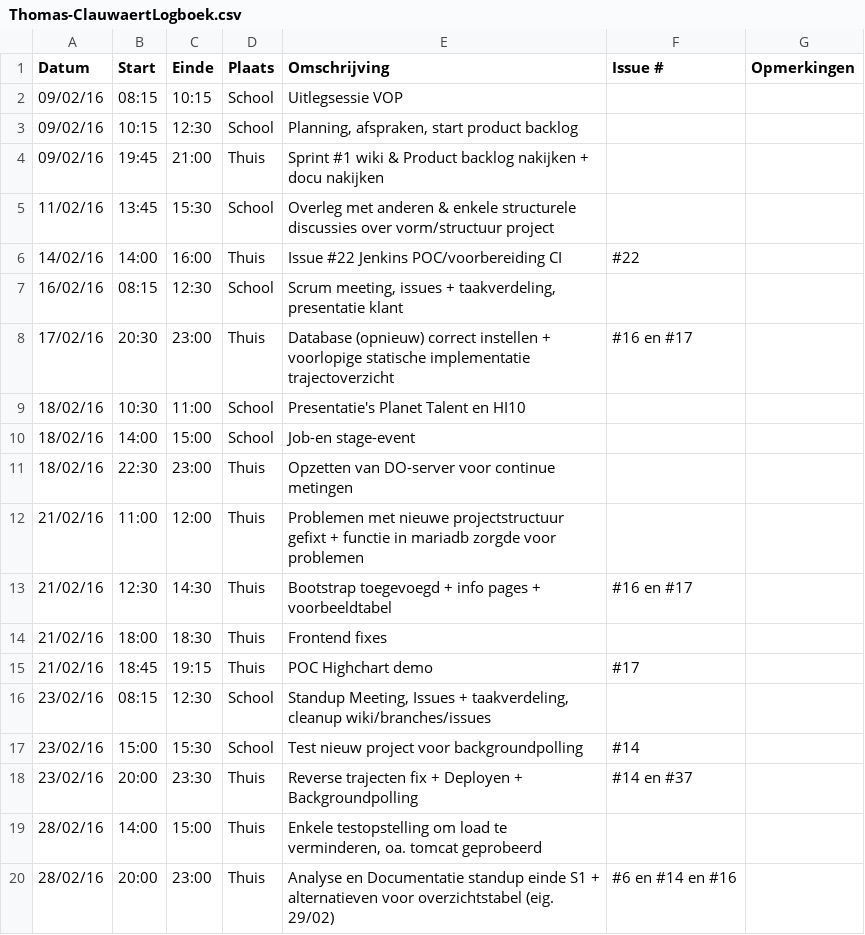
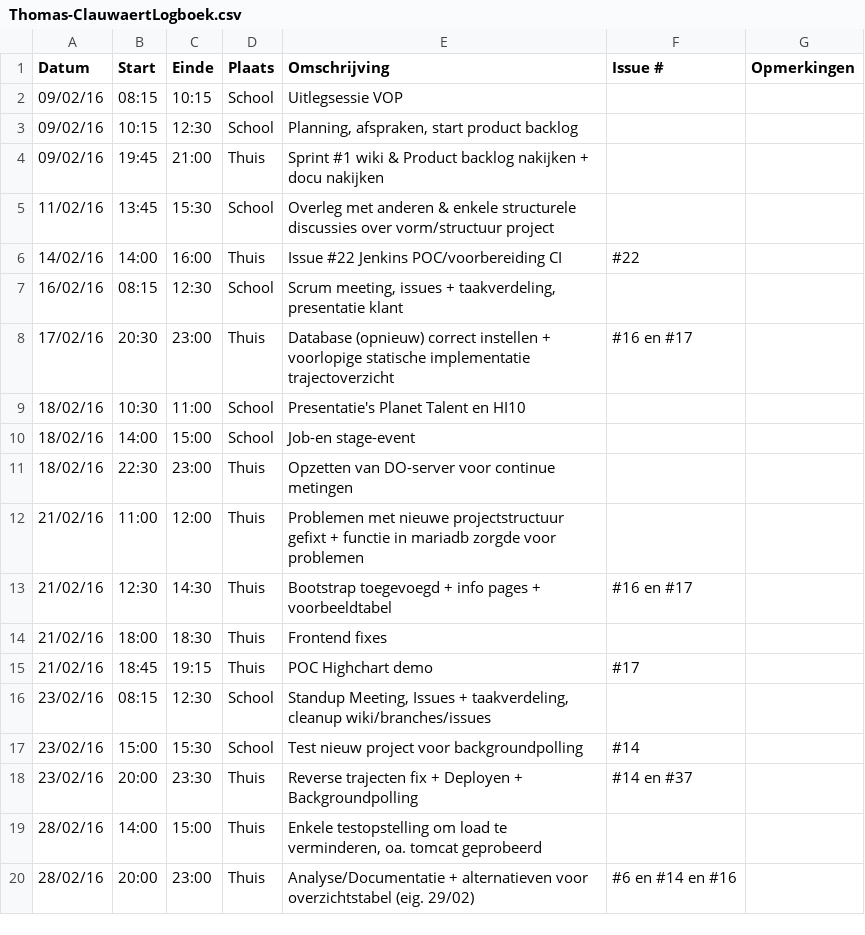
Before and after one commit to verkeergent/Traffic-Travel-Time-Analyzer-4, a CSV file: Thomas-ClauwaertLogboek.csv, drawn as a sheet.

Commit message:
Update Thomas-ClauwaertLogboek.csv

```diff
--- a/Thomas-ClauwaertLogboek.csv
+++ b/Thomas-ClauwaertLogboek.csv
@@ -19,2 +19,2 @@ Datum,Start,Einde,Plaats,Omschrijving,Issue #,Opmerkingen
 28/02/16,14:00,15:00,Thuis,"Enkele testopstelling om load te verminderen, oa. tomcat geprobeerd",,
-28/02/16,20:00,23:00,Thuis,"Analyse en Documentatie standup einde S1 + alternatieven voor overzichtstabel (eig. 29/02)",#6 en #14 en #16,
+28/02/16,20:00,23:00,Thuis,"Analyse/Documentatie + alternatieven voor overzichtstabel (eig. 29/02)",#6 en #14 en #16,
```
